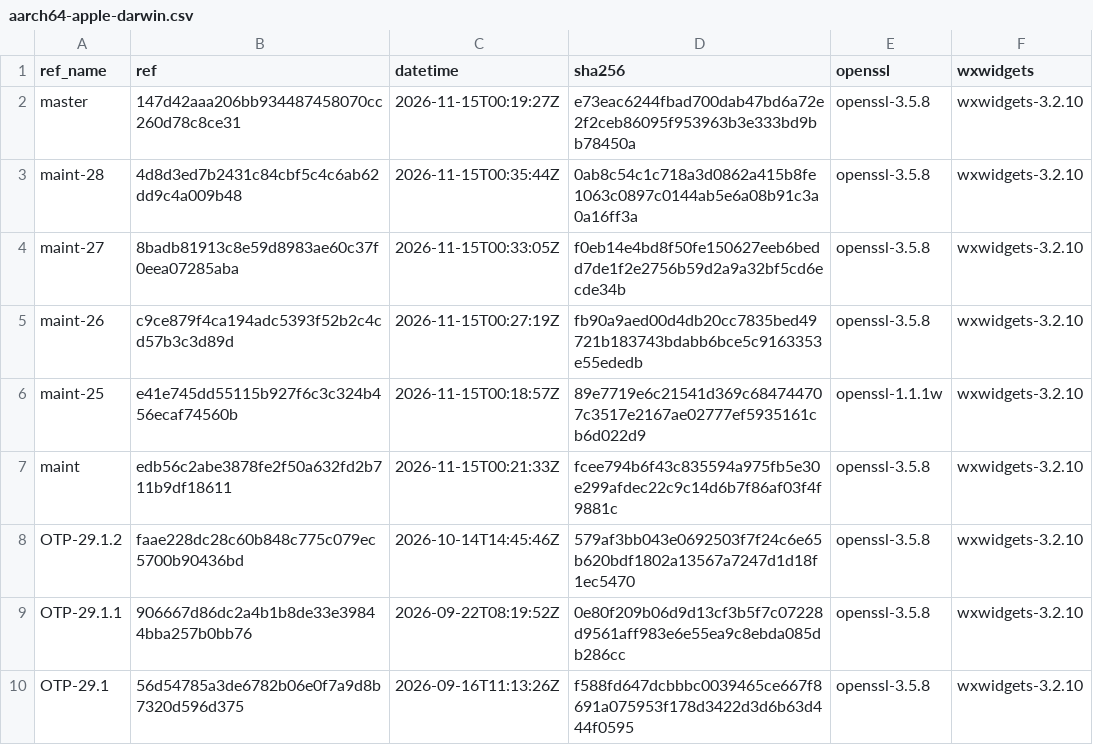
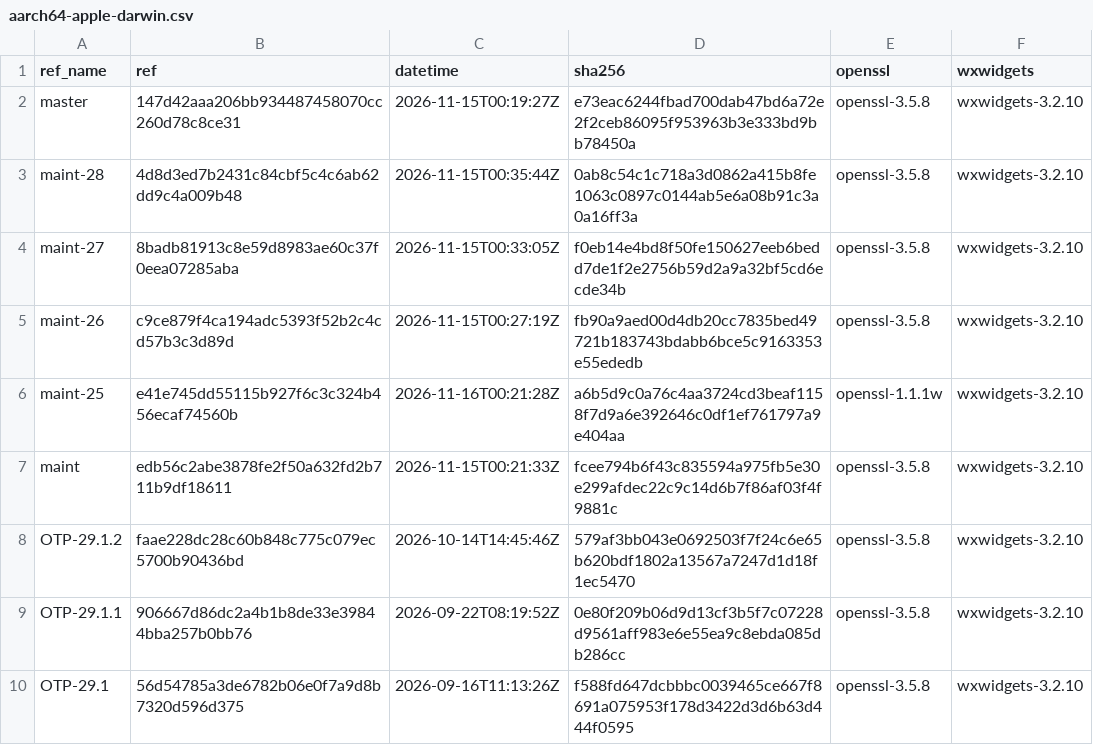
Before and after one commit to erlef/otp_builds, a CSV file: builds/aarch64-apple-darwin.csv, drawn as a sheet; only a part is shown.

```diff
--- a/builds/aarch64-apple-darwin.csv
+++ b/builds/aarch64-apple-darwin.csv
@@ -5,3 +5,3 @@ maint-27,8badb81913c8e59d8983ae60c37f0eea07285aba,2026-11-15T00:33:05Z,f0eb14e4b
 maint-26,c9ce879f4ca194adc5393f52b2c4cd57b3c3d89d,2026-11-15T00:27:19Z,fb90a9aed00d4db20cc7835bed49721b183743bdabb6bce5c9163353e55ededb,openssl-3.5.8,wxwidgets-3.2.10
-maint-25,e41e745dd55115b927f6c3c324b456ecaf74560b,2026-11-15T00:18:57Z,89e7719e6c21541d369c684744707c3517e2167ae02777ef5935161cb6d022d9,openssl-1.1.1w,wxwidgets-3.2.10
+maint-25,e41e745dd55115b927f6c3c324b456ecaf74560b,2026-11-16T00:21:28Z,a6b5d9c0a76c4aa3724cd3beaf1158f7d9a6e392646c0df1ef761797a9e404aa,openssl-1.1.1w,wxwidgets-3.2.10
 maint,edb56c2abe3878fe2f50a632fd2b711b9df18611,2026-11-15T00:21:33Z,fcee794b6f43c835594a975fb5e30e299afdec22c9c14d6b7f86af03f4f9881c,openssl-3.5.8,wxwidgets-3.2.10
```
